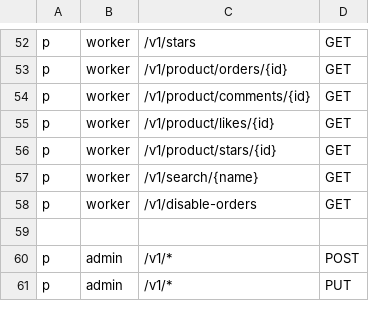
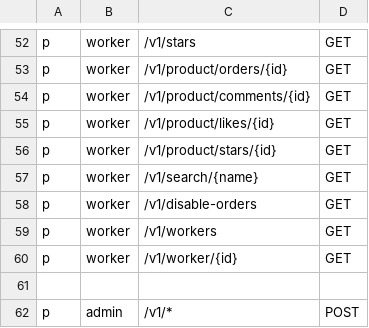
Before and after one commit to xasannosirov/clothes, a CSV file: api-gateway/auth.csv, drawn as a sheet; only a part is shown, gaps mark what is left out; the shorter side is filled out with more unchanged rows; the diff names each change by its address in the sheet, - before the commit and + after, or states it on an @@ line.

Commit message:
fix total count category, products, workers, users

```diff
--- a/api-gateway/auth.csv
+++ b/api-gateway/auth.csv
+row 59: p | worker | /v1/workers | GET
+row 60: p | worker | /v1/worker/{id} | GET
```
Also changed, not shown: 16 other files.
